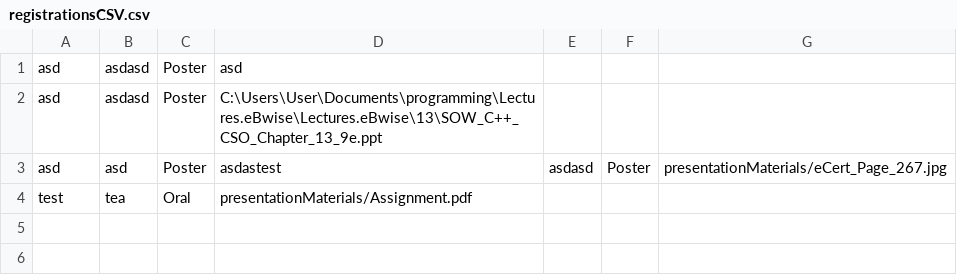
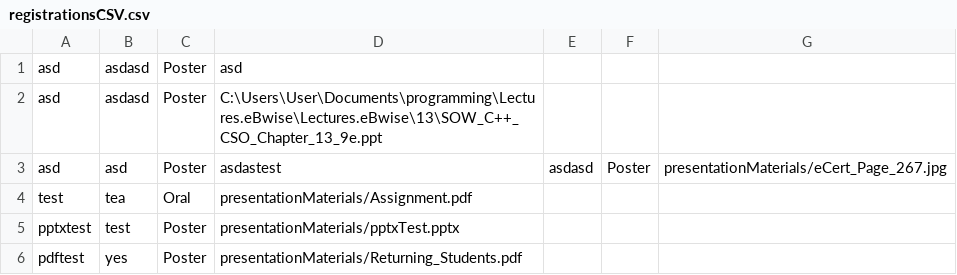
Before and after one commit to NurAizad/OOAD_LabExercise, a CSV file: csvFiles/registrationsCSV.csv, drawn as a sheet.

Commit message:
added tests

```diff
--- a/csvFiles/registrationsCSV.csv
+++ b/csvFiles/registrationsCSV.csv
@@ -4 +4,3 @@ asd,asd,Poster,asdastest,asdasd,Poster,presentationMaterials/eCert_Page_267.jpg
 test,tea,Oral,presentationMaterials/Assignment.pdf
+pptxtest,test,Poster,presentationMaterials/pptxTest.pptx
+pdftest,yes,Poster,presentationMaterials/Returning_Students.pdf
```
Also changed, not shown: 2 other files.
